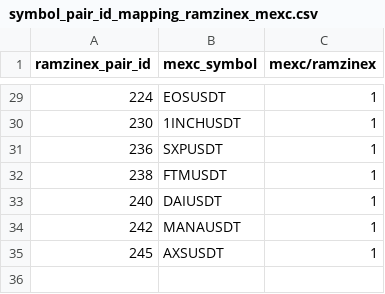
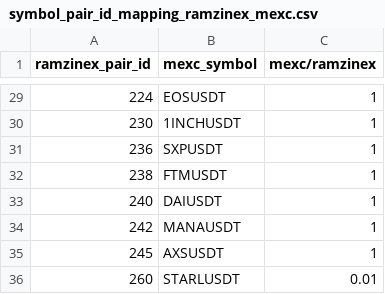
Before and after one commit to BarikloAmir/ArbFinder, a CSV file: symbol_pair_id_mapping_ramzinex_mexc.csv, drawn as a sheet; only a part is shown, gaps mark what is left out; the diff names each change by its address in the sheet, - before the commit and + after, or states it on an @@ line.

Commit message:
complete mexc version and adding starlink exeption

```diff
--- a/symbol_pair_id_mapping_ramzinex_mexc.csv
+++ b/symbol_pair_id_mapping_ramzinex_mexc.csv
+row 36: 260 | STARLUSDT | 0.01
```
Also changed, not shown: 10 other files.
